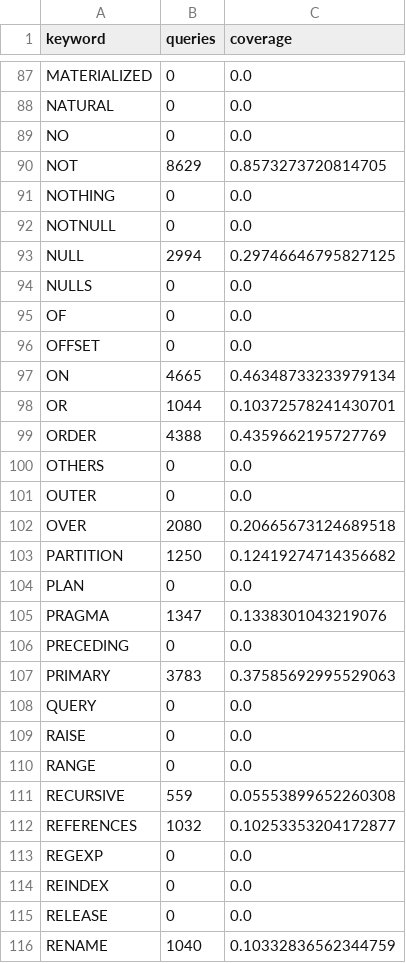
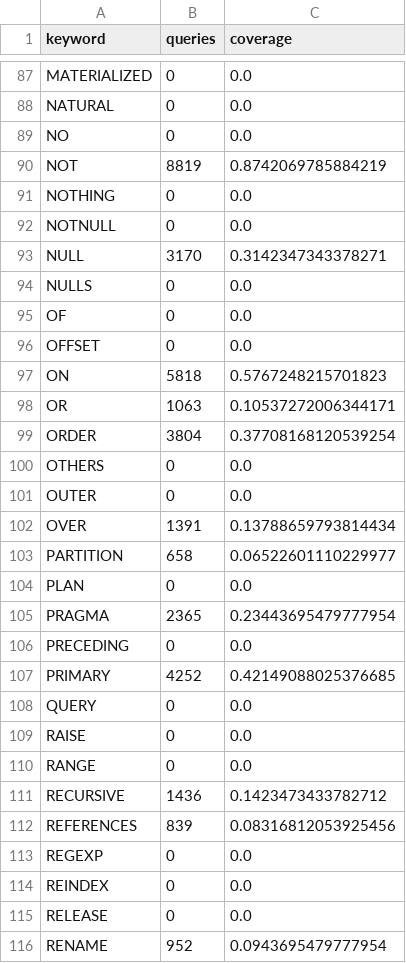
Before and after one commit to lmeller-git/ast-sqlite-test, a CSV file: freq/short/keyword_coverage.csv, drawn as a sheet; only a part is shown, gaps mark what is left out; the diff covers the shown part only.

```diff
--- a/freq/short/keyword_coverage.csv
+++ b/freq/short/keyword_coverage.csv
@@ -89,6 +89,6 @@ NATURAL,0,0.0
 NO,0,0.0
-NOT,8629,0.8573273720814705
+NOT,8819,0.8742069785884219
 NOTHING,0,0.0
 NOTNULL,0,0.0
-NULL,2994,0.29746646795827125
+NULL,3170,0.3142347343378271
 NULLS,0,0.0
@@ -96,13 +96,13 @@ OF,0,0.0
 OFFSET,0,0.0
-ON,4665,0.46348733233979134
-OR,1044,0.10372578241430701
-ORDER,4388,0.4359662195727769
+ON,5818,0.5767248215701823
+OR,1063,0.10537272006344171
+ORDER,3804,0.37708168120539254
 OTHERS,0,0.0
 OUTER,0,0.0
-OVER,2080,0.20665673124689518
-PARTITION,1250,0.12419274714356682
+OVER,1391,0.13788659793814434
+PARTITION,658,0.06522601110229977
 PLAN,0,0.0
-PRAGMA,1347,0.1338301043219076
+PRAGMA,2365,0.23443695479777954
 PRECEDING,0,0.0
-PRIMARY,3783,0.37585692995529063
+PRIMARY,4252,0.42149088025376685
 QUERY,0,0.0
@@ -110,4 +110,4 @@ RAISE,0,0.0
 RANGE,0,0.0
-RECURSIVE,559,0.05553899652260308
-REFERENCES,1032,0.10253353204172877
+RECURSIVE,1436,0.1423473433782712
+REFERENCES,839,0.08316812053925456
 REGEXP,0,0.0
@@ -115,2 +115,2 @@ REINDEX,0,0.0
 RELEASE,0,0.0
-RENAME,1040,0.10332836562344759
+RENAME,952,0.0943695479777954
```
Also changed, not shown: 140 edited cells elsewhere in this file, freq/long/keyword_coverage.csv, 12 other files.
